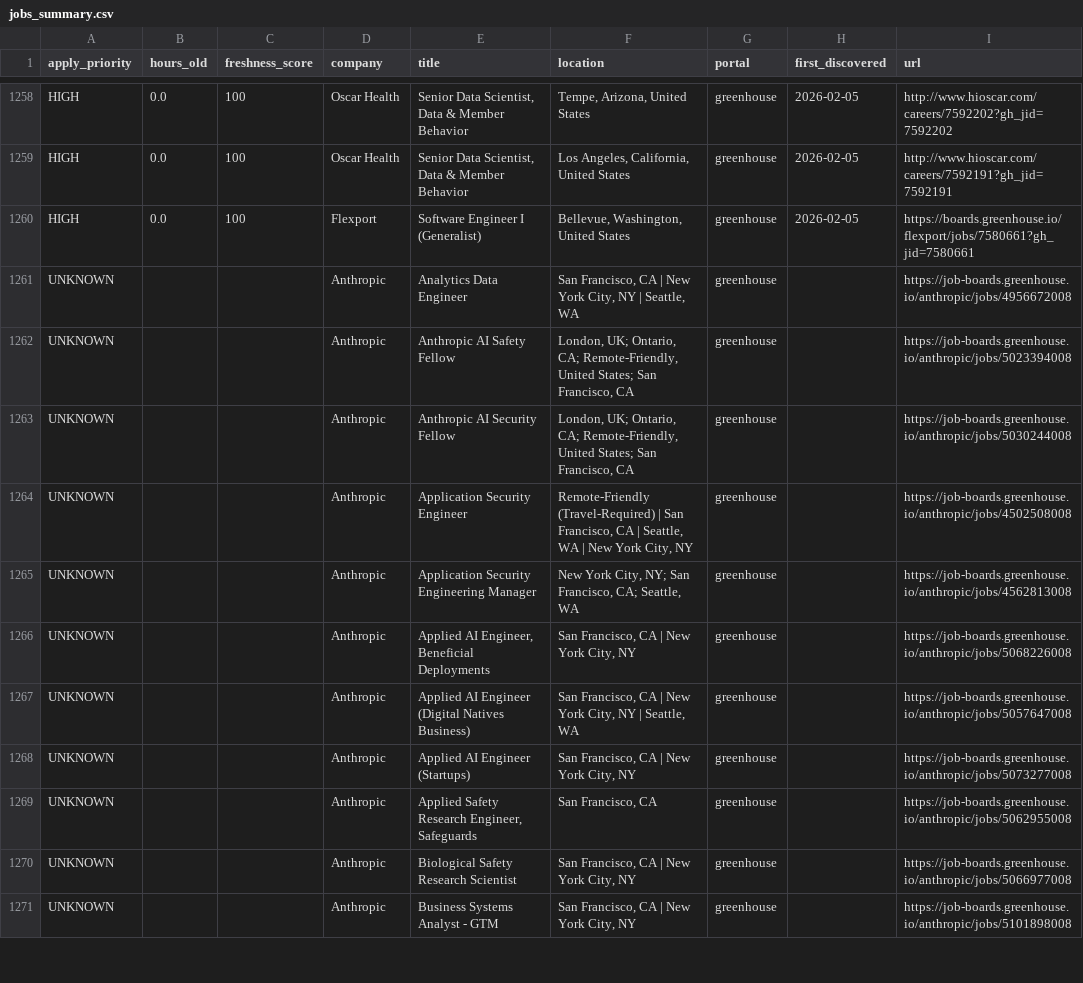
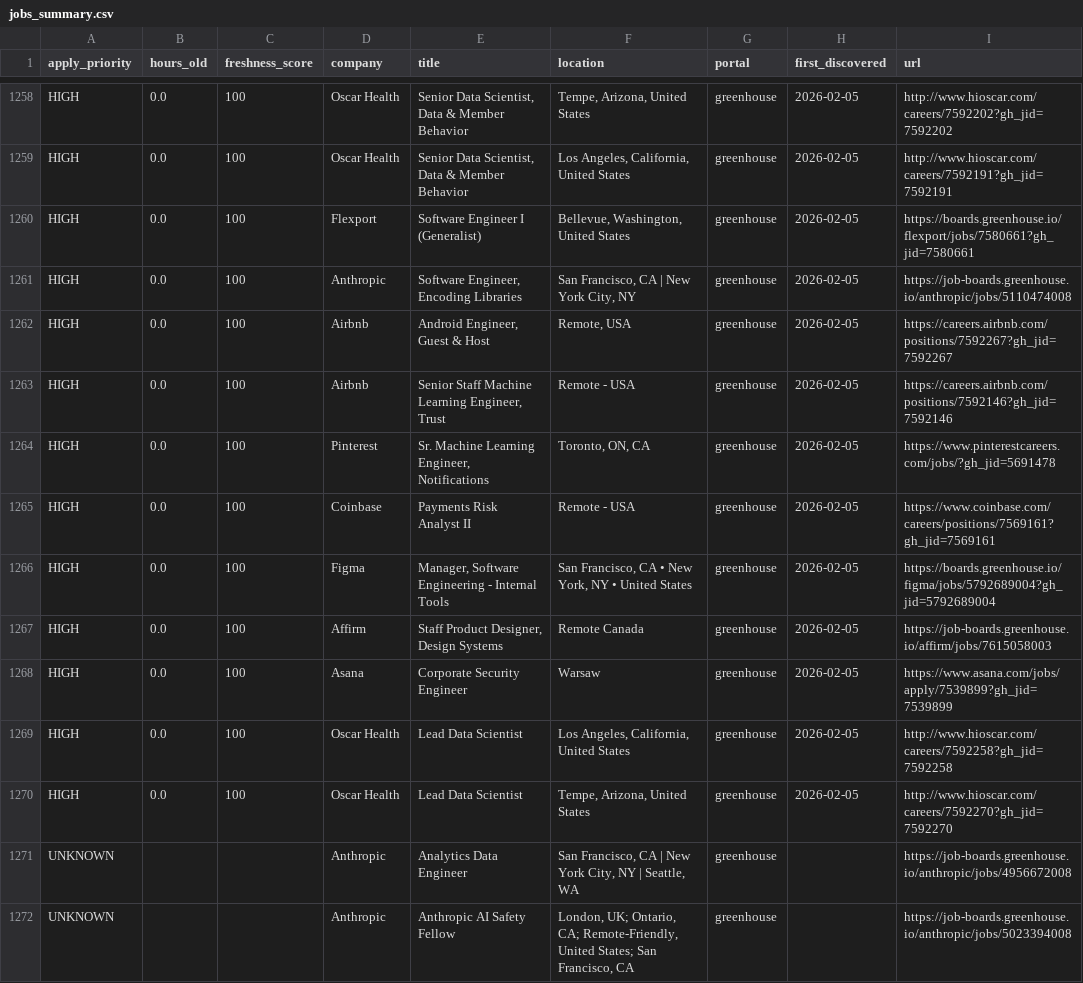
Before and after one commit to Nuthanreddy05/tech-jobs-scraper, a CSV file: jobs/jobs_summary.csv, drawn as a sheet; only a part is shown, gaps mark what is left out; the shorter side is filled out with more unchanged rows; the diff names each change by its address in the sheet, - before the commit and + after, or states it on an @@ line.

```diff
--- a/jobs/jobs_summary.csv
+++ b/jobs/jobs_summary.csv
+row 1261: HIGH | 0.0 | 100 | Anthropic | Software Engineer, Encoding Libraries | San Francisco, CA | New York City, NY | greenhouse | 2026-02-05 | https://job-boards.greenhouse.io/anthropic/jobs/5110474008
+row 1262: HIGH | 0.0 | 100 | Airbnb | Android Engineer, Guest & Host | Remote, USA | greenhouse | 2026-02-05 | https://careers.airbnb.com/positions/7592267?gh_jid=7592267
+row 1263: HIGH | 0.0 | 100 | Airbnb | Senior Staff Machine Learning Engineer, Trust | Remote - USA | greenhouse | 2026-02-05 | https://careers.airbnb.com/positions/7592146?gh_jid=7592146
+row 1264: HIGH | 0.0 | 100 | Pinterest | Sr. Machine Learning Engineer, Notifications | Toronto, ON, CA | greenhouse | 2026-02-05 | https://www.pinterestcareers.com/jobs/?gh_jid=5691478
+row 1265: HIGH | 0.0 | 100 | Coinbase | Payments Risk Analyst II | Remote - USA | greenhouse | 2026-02-05 | https://www.coinbase.com/careers/positions/7569161?gh_jid=7569161
+row 1266: HIGH | 0.0 | 100 | Figma | Manager, Software Engineering - Internal Tools | San Francisco, CA • New York, NY • United States | greenhouse | 2026-02-05 | https://boards.greenhouse.io/figma/jobs/5792689004?gh_jid=5792689004
+row 1267: HIGH | 0.0 | 100 | Affirm | Staff Product Designer, Design Systems | Remote Canada | greenhouse | 2026-02-05 | https://job-boards.greenhouse.io/affirm/jobs/7615058003
+row 1268: HIGH | 0.0 | 100 | Asana | Corporate Security Engineer | Warsaw | greenhouse | 2026-02-05 | https://www.asana.com/jobs/apply/7539899?gh_jid=7539899
+row 1269: HIGH | 0.0 | 100 | Oscar Health | Lead Data Scientist | Los Angeles, California, United States | greenhouse | 2026-02-05 | http://www.hioscar.com/careers/7592258?gh_jid=7592258
+row 1270: HIGH | 0.0 | 100 | Oscar Health | Lead Data Scientist | Tempe, Arizona, United States | greenhouse | 2026-02-05 | http://www.hioscar.com/careers/7592270?gh_jid=7592270
```
Also changed, not shown: 11 other files.
